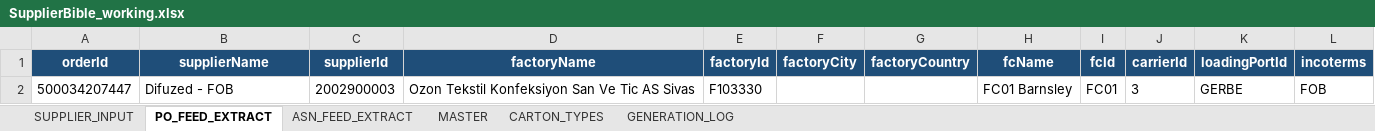
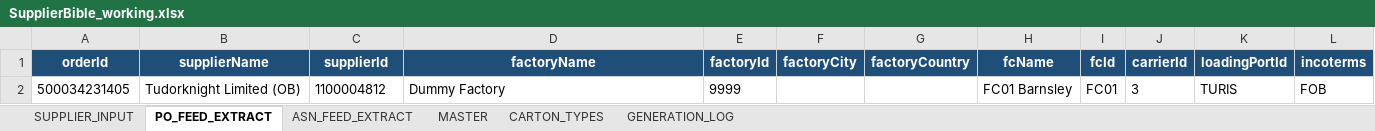
Before and after one commit to asos-elamathipandian/CarrierBooking_SCC_Stub, an Excel workbook: bible/SupplierBible_working.xlsx, sheet PO_FEED_EXTRACT, drawn as a sheet; values as stored, in another font and other column widths than the file's, no borders; removed rows and columns are numbered as before the commit, all else as after; the diff names each change by its address in the sheet, - before the commit and + after, or states it on an @@ line.

```diff
--- a/bible/SupplierBible_working.xlsx (sheet PO_FEED_EXTRACT)
+++ b/bible/SupplierBible_working.xlsx (sheet PO_FEED_EXTRACT)
-row 2: 500034207447 | Difuzed - FOB | 2002900003 | Ozon Tekstil Konfeksiyon San Ve Tic AS Sivas | F103330 |  |  | FC01 Barnsley | FC01 | 3 | GERBE | FOB
+row 2: 500034231405 | Tudorknight Limited (OB) | 1100004812 | Dummy Factory | 9999 |  |  | FC01 Barnsley | FC01 | 3 | TURIS | FOB
```
Also changed, not shown: sheet MASTER, sheet SUPPLIER_INPUT, sheet ASN_FEED_EXTRACT, 3 other files.
